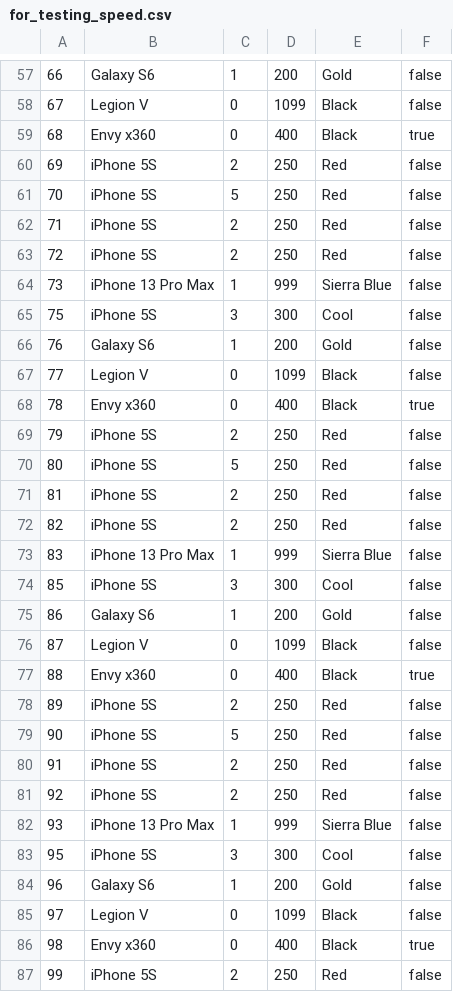
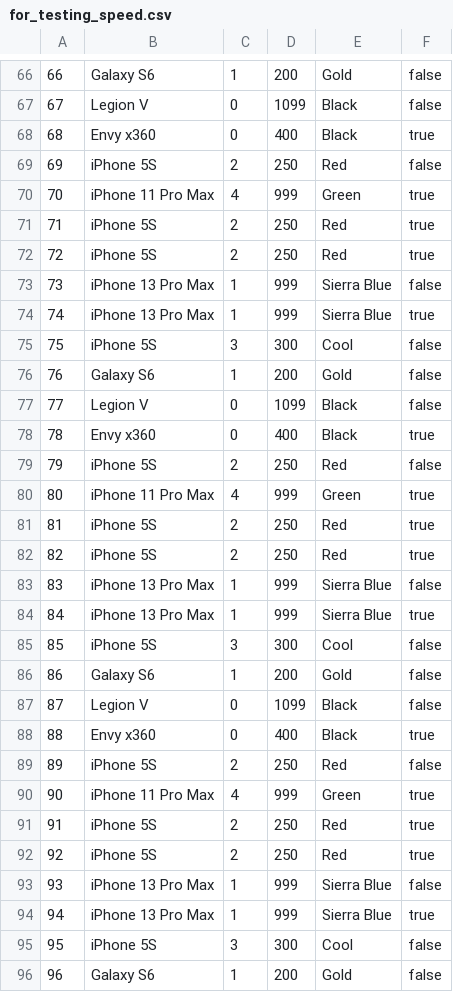
Before and after one commit to TomSuworof/filebased-db, a CSV file: backend/src/main/resources/db/for_testing_speed.csv, drawn as a sheet; only a part is shown, gaps mark what is left out; the shorter side is filled out with more unchanged rows; the diff covers the shown part only.

```diff
--- a/backend/src/main/resources/db/for_testing_speed.csv
+++ b/backend/src/main/resources/db/for_testing_speed.csv
@@ -60,6 +69,7 @@
 69,iPhone 5S,2,250,Red,false
-70,iPhone 5S,5,250,Red,false
-71,iPhone 5S,2,250,Red,false
-72,iPhone 5S,2,250,Red,false
+70,iPhone 11 Pro Max,4,999,Green,true
+71,iPhone 5S,2,250,Red,true
+72,iPhone 5S,2,250,Red,true
 73,iPhone 13 Pro Max,1,999,Sierra Blue,false
+74,iPhone 13 Pro Max,1,999,Sierra Blue,true
 75,iPhone 5S,3,300,Cool,false
@@ -69,6 +79,7 @@
 79,iPhone 5S,2,250,Red,false
-80,iPhone 5S,5,250,Red,false
-81,iPhone 5S,2,250,Red,false
-82,iPhone 5S,2,250,Red,false
+80,iPhone 11 Pro Max,4,999,Green,true
+81,iPhone 5S,2,250,Red,true
+82,iPhone 5S,2,250,Red,true
 83,iPhone 13 Pro Max,1,999,Sierra Blue,false
+84,iPhone 13 Pro Max,1,999,Sierra Blue,true
 85,iPhone 5S,3,300,Cool,false
@@ -78,6 +89,7 @@
 89,iPhone 5S,2,250,Red,false
-90,iPhone 5S,5,250,Red,false
-91,iPhone 5S,2,250,Red,false
-92,iPhone 5S,2,250,Red,false
+90,iPhone 11 Pro Max,4,999,Green,true
+91,iPhone 5S,2,250,Red,true
+92,iPhone 5S,2,250,Red,true
 93,iPhone 13 Pro Max,1,999,Sierra Blue,false
+94,iPhone 13 Pro Max,1,999,Sierra Blue,true
 95,iPhone 5S,3,300,Cool,false
```
Also changed, not shown: 11 added rows, 3 removed rows and 39 edited cells elsewhere in this file, backend/src/main/resources/db/database.csv, 5 other files.
